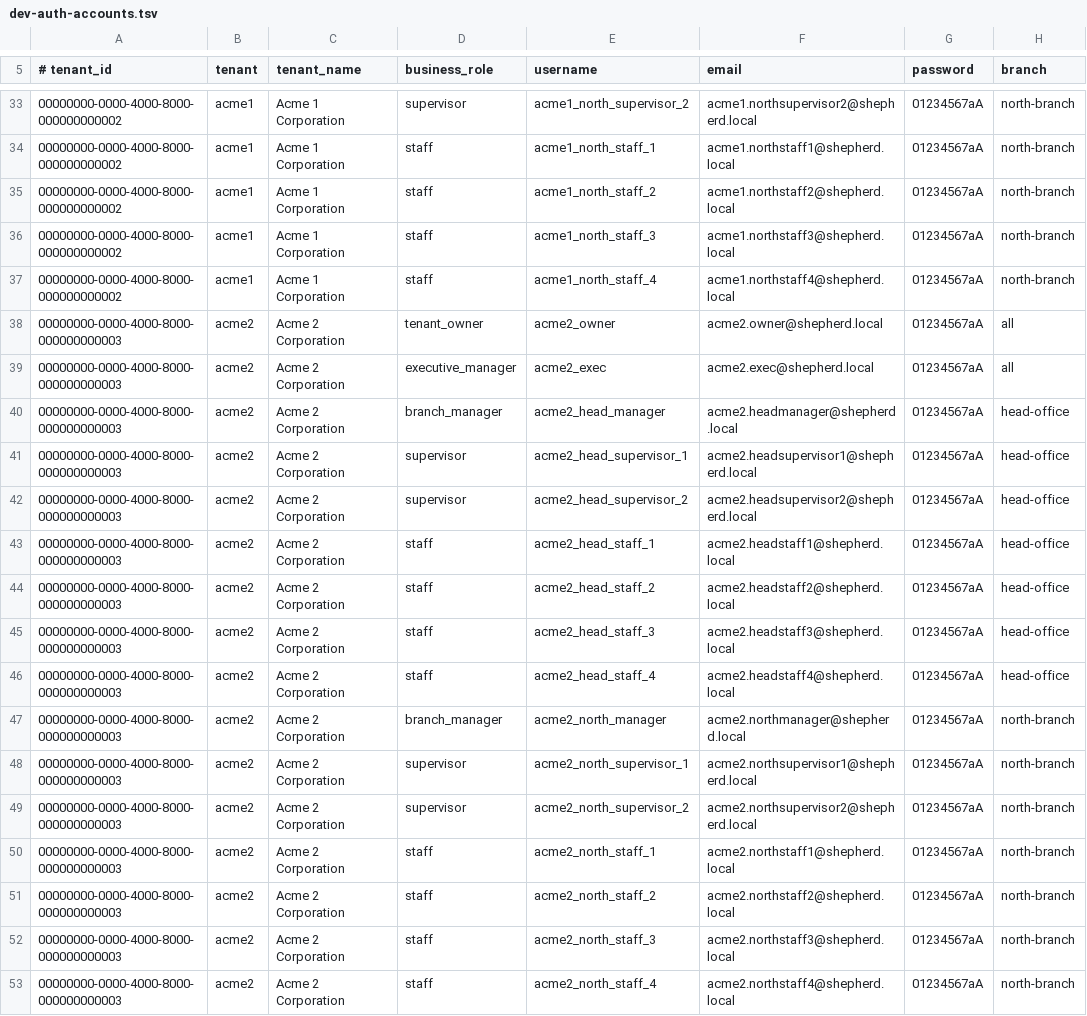
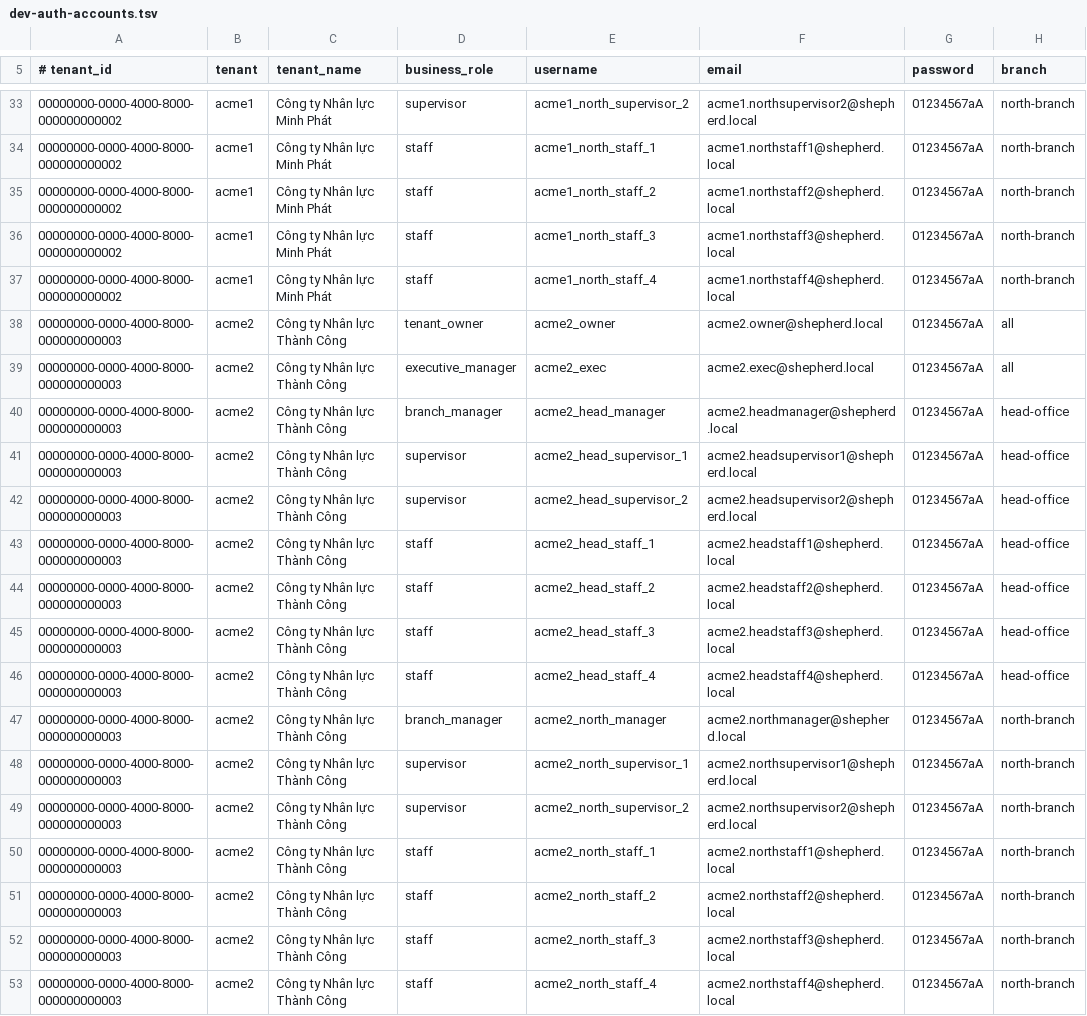
Before and after one commit to IceOrca/shepherd, a TSV file: scripts/dev-auth-accounts.tsv, drawn as a sheet; only a part is shown, gaps mark what is left out; the diff covers the shown part only; the diff names each change by its address in the sheet, - before the commit and + after, or states it on an @@ line.

```diff
--- a/scripts/dev-auth-accounts.tsv
+++ b/scripts/dev-auth-accounts.tsv
-C33:C37 (tenant_name): Acme 1 Corporation
+C33:C37 (tenant_name): Công ty Nhân lực Minh Phát
-C38:C53 (tenant_name): Acme 2 Corporation
+C38:C53 (tenant_name): Công ty Nhân lực Thành Công
```
Also changed, not shown: 27 edited cells elsewhere in this file, 17 other files.
